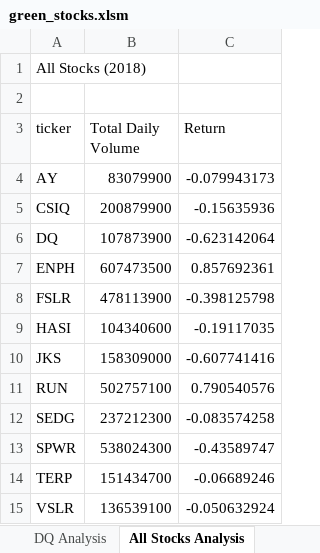
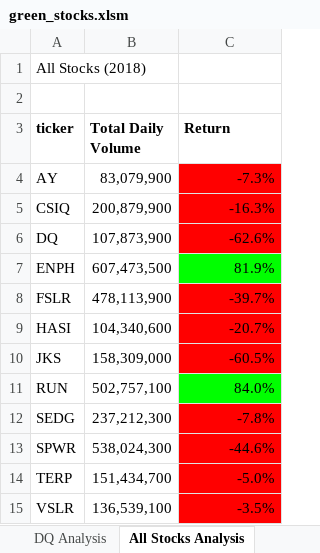
Before and after one commit to DaniliukK95/stock-analysis, an Excel workbook: green_stocks.xlsm, sheet All Stocks Analysis, drawn as a sheet; values as stored, in another font and other column widths than the file's, no borders; the diff names each change by its address in the sheet, - before the commit and + after, or states it on an @@ line.

Commit message:
conditional formatting
Made conditional formatting to All Stock analysis along with fixing an error i made in return code. = --> <>

```diff
--- a/green_stocks.xlsm (sheet All Stocks Analysis)
+++ b/green_stocks.xlsm (sheet All Stocks Analysis)
-A3:C3 bold: off
+A3:C3 bold: on
-B4 (Total Daily Volume): 83079900
+B4 (Total Daily Volume): 83,079,900
-C4 (Return): -0.079943173
+C4 (Return): -7.3%
-C4:C6 fill: none
+C4:C6 fill: #FF0000
-B5 (Total Daily Volume): 200879900
+B5 (Total Daily Volume): 200,879,900
-C5 (Return): -0.15635936
+C5 (Return): -16.3%
-B6 (Total Daily Volume): 107873900
+B6 (Total Daily Volume): 107,873,900
-C6 (Return): -0.623142064
+C6 (Return): -62.6%
-B7 (Total Daily Volume): 607473500
+B7 (Total Daily Volume): 607,473,500
-C7 (Return): 0.857692361
+C7 (Return): 81.9%
-C7 fill: none
+C7 fill: #00FF00
-B8 (Total Daily Volume): 478113900
+B8 (Total Daily Volume): 478,113,900
-C8 (Return): -0.398125798
+C8 (Return): -39.7%
-C8:C10 fill: none
+C8:C10 fill: #FF0000
-B9 (Total Daily Volume): 104340600
+B9 (Total Daily Volume): 104,340,600
-C9 (Return): -0.19117035
+C9 (Return): -20.7%
-B10 (Total Daily Volume): 158309000
+B10 (Total Daily Volume): 158,309,000
-C10 (Return): -0.607741416
+C10 (Return): -60.5%
-B11 (Total Daily Volume): 502757100
+B11 (Total Daily Volume): 502,757,100
-C11 (Return): 0.790540576
+C11 (Return): 84.0%
-C11 fill: none
+C11 fill: #00FF00
-B12 (Total Daily Volume): 237212300
+B12 (Total Daily Volume): 237,212,300
-C12 (Return): -0.083574258
+C12 (Return): -7.8%
-C12:C15 fill: none
+C12:C15 fill: #FF0000
-B13 (Total Daily Volume): 538024300
+B13 (Total Daily Volume): 538,024,300
-C13 (Return): -0.43589747
+C13 (Return): -44.6%
-B14 (Total Daily Volume): 151434700
+B14 (Total Daily Volume): 151,434,700
-C14 (Return): -0.06689246
+C14 (Return): -5.0%
-B15 (Total Daily Volume): 136539100
+B15 (Total Daily Volume): 136,539,100
-C15 (Return): -0.050632924
+C15 (Return): -3.5%
```
